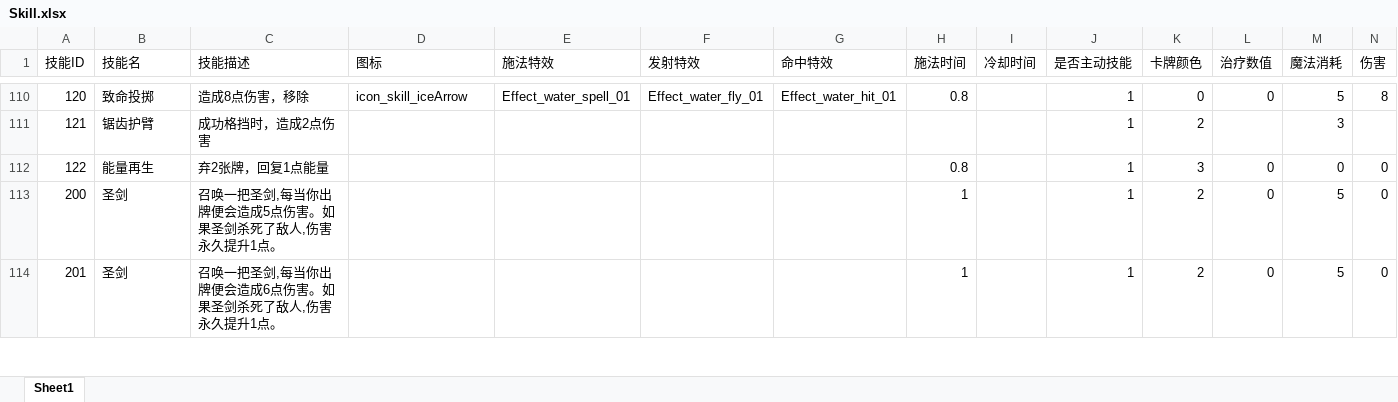
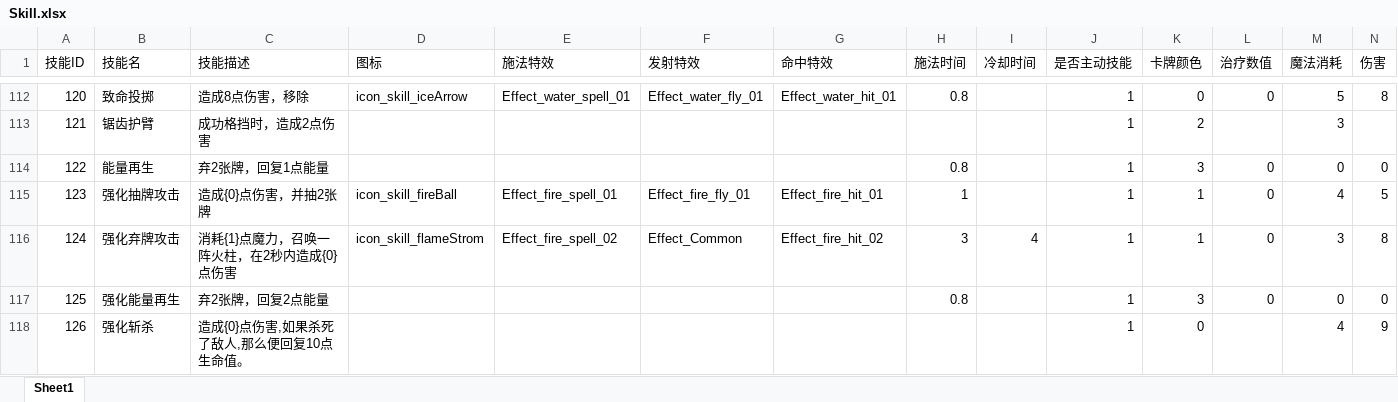
Before and after one commit to heizmoon/MagicPlay, an Excel workbook: Client/Assets/Data/Skill.xlsx, sheet Sheet1, drawn as a sheet; only a part is shown, gaps mark what is left out; the shorter side is filled out with more unchanged rows; values as stored, in another font and other column widths than the file's, no borders; rows hold the shown columns only; the diff covers the shown part only; the diff names each change by its address in the sheet, - before the commit and + after, or states it on an @@ line.

```diff
--- a/Client/Assets/Data/Skill.xlsx (sheet Sheet1)
+++ b/Client/Assets/Data/Skill.xlsx (sheet Sheet1)
+row 115: 123 | 强化抽牌攻击 | 造成{0}点伤害，并抽2张牌 | icon_skill_fireBall | Effect_fire_spell_01 | Effect_fire_fly_01 | Effect_fire_hit_01 | 1 |  | 1 | 1 | 0 | 4 | 5
+row 116: 124 | 强化弃牌攻击 | 消耗{1}点魔力，召唤一阵火柱，在2秒内造成{0}点伤害 | icon_skill_flameStrom | Effect_fire_spell_02 | Effect_Common | Effect_fire_hit_02 | 3 | 4 | 1 | 1 | 0 | 3 | 8
+row 117: 125 | 强化能量再生 | 弃2张牌，回复2点能量 |  |  |  |  | 0.8 |  | 1 | 3 | 0 | 0 | 0
+row 118: 126 | 强化斩杀 | 造成{0}点伤害,如果杀死了敌人,那么便回复10点生命值。 |  |  |  |  |  |  | 1 | 0 |  | 4 | 9
```
Also changed, not shown: 5 added rows and 8 edited cells elsewhere in this sheet, Client/Assets/Data/Buff.xlsx, Client/Assets/Data/MonsterType.xlsx, 7 other files.
